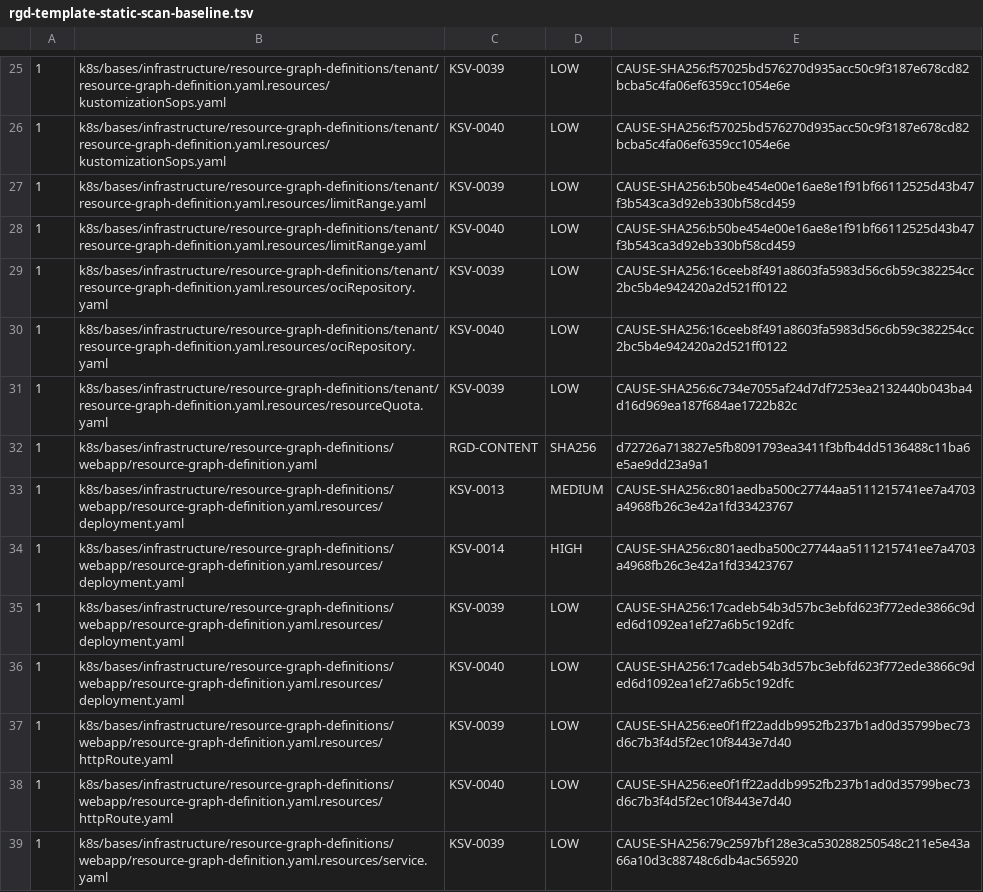
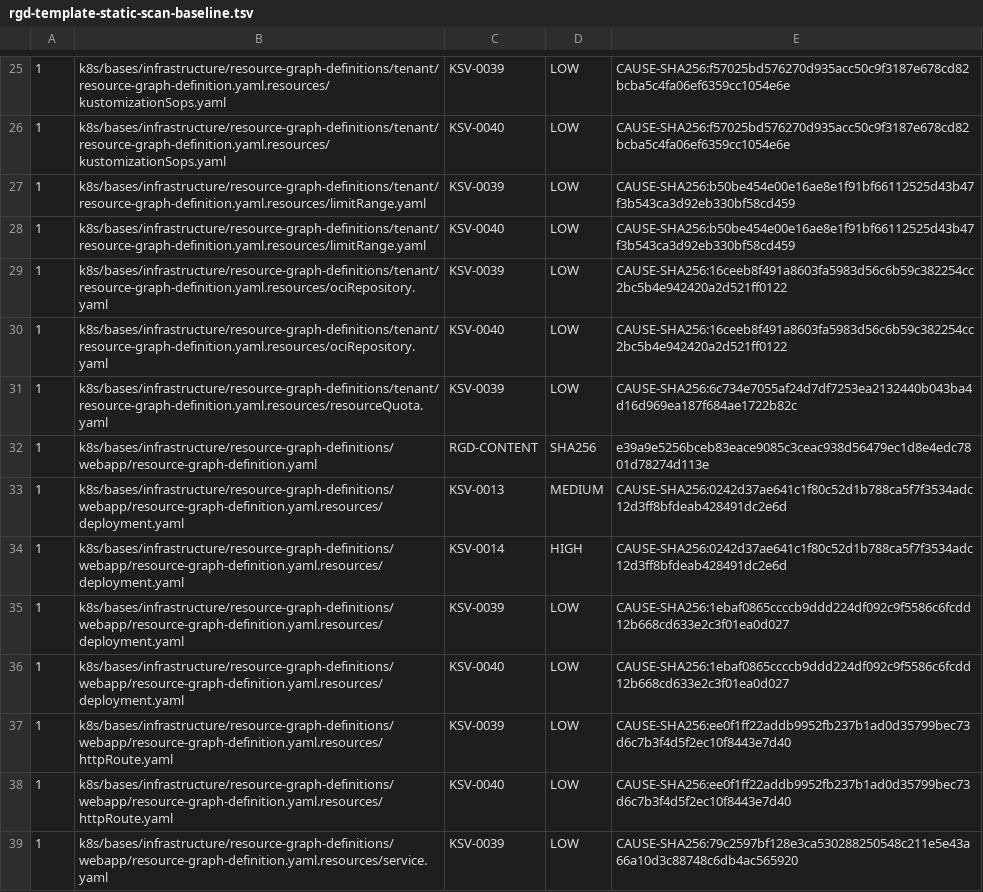
Before and after one commit to devantler-tech/platform, a TSV file: scripts/rgd-template-static-scan-baseline.tsv, drawn as a sheet; only a part is shown, gaps mark what is left out.

Commit message:
test(webapp): refresh measured projection scan evidence

```diff
--- a/scripts/rgd-template-static-scan-baseline.tsv
+++ b/scripts/rgd-template-static-scan-baseline.tsv
@@ -31,7 +31,7 @@
 1	k8s/bases/infrastructure/resource-graph-definitions/tenant/resource-graph-definition.yaml.resources/resourceQuota.yaml	KSV-0039	LOW	CAUSE-SHA256:6c734e7055af24d7df7253ea2132440b043ba4d16d969ea187f684ae1722b82c
-1	k8s/bases/infrastructure/resource-graph-definitions/webapp/resource-graph-definition.yaml	RGD-CONTENT	SHA256	d72726a713827e5fb8091793ea3411f3bfb4dd5136488c11ba6e5ae9dd23a9a1
-1	k8s/bases/infrastructure/resource-graph-definitions/webapp/resource-graph-definition.yaml.resources/deployment.yaml	KSV-0013	MEDIUM	CAUSE-SHA256:c801aedba500c27744aa5111215741ee7a4703a4968fb26c3e42a1fd33423767
-1	k8s/bases/infrastructure/resource-graph-definitions/webapp/resource-graph-definition.yaml.resources/deployment.yaml	KSV-0014	HIGH	CAUSE-SHA256:c801aedba500c27744aa5111215741ee7a4703a4968fb26c3e42a1fd33423767
-1	k8s/bases/infrastructure/resource-graph-definitions/webapp/resource-graph-definition.yaml.resources/deployment.yaml	KSV-0039	LOW	CAUSE-SHA256:17cadeb54b3d57bc3ebfd623f772ede3866c9ded6d1092ea1ef27a6b5c192dfc
-1	k8s/bases/infrastructure/resource-graph-definitions/webapp/resource-graph-definition.yaml.resources/deployment.yaml	KSV-0040	LOW	CAUSE-SHA256:17cadeb54b3d57bc3ebfd623f772ede3866c9ded6d1092ea1ef27a6b5c192dfc
+1	k8s/bases/infrastructure/resource-graph-definitions/webapp/resource-graph-definition.yaml	RGD-CONTENT	SHA256	e39a9e5256bceb83eace9085c3ceac938d56479ec1d8e4edc7801d78274d113e
+1	k8s/bases/infrastructure/resource-graph-definitions/webapp/resource-graph-definition.yaml.resources/deployment.yaml	KSV-0013	MEDIUM	CAUSE-SHA256:0242d37ae641c1f80c52d1b788ca5f7f3534adc12d3ff8bfdeab428491dc2e6d
+1	k8s/bases/infrastructure/resource-graph-definitions/webapp/resource-graph-definition.yaml.resources/deployment.yaml	KSV-0014	HIGH	CAUSE-SHA256:0242d37ae641c1f80c52d1b788ca5f7f3534adc12d3ff8bfdeab428491dc2e6d
+1	k8s/bases/infrastructure/resource-graph-definitions/webapp/resource-graph-definition.yaml.resources/deployment.yaml	KSV-0039	LOW	CAUSE-SHA256:1ebaf0865ccccb9ddd224df092c9f5586c6fcdd12b668cd633e2c3f01ea0d027
+1	k8s/bases/infrastructure/resource-graph-definitions/webapp/resource-graph-definition.yaml.resources/deployment.yaml	KSV-0040	LOW	CAUSE-SHA256:1ebaf0865ccccb9ddd224df092c9f5586c6fcdd12b668cd633e2c3f01ea0d027
 1	k8s/bases/infrastructure/resource-graph-definitions/webapp/resource-graph-definition.yaml.resources/httpRoute.yaml	KSV-0039	LOW	CAUSE-SHA256:ee0f1ff22addb9952fb237b1ad0d35799bec73d6c7b3f4d5f2ec10f8443e7d40
```
